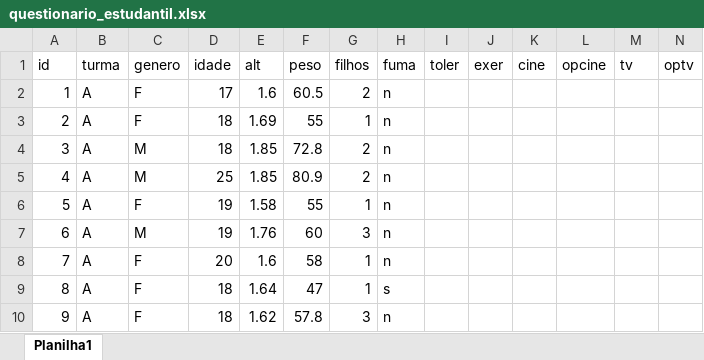
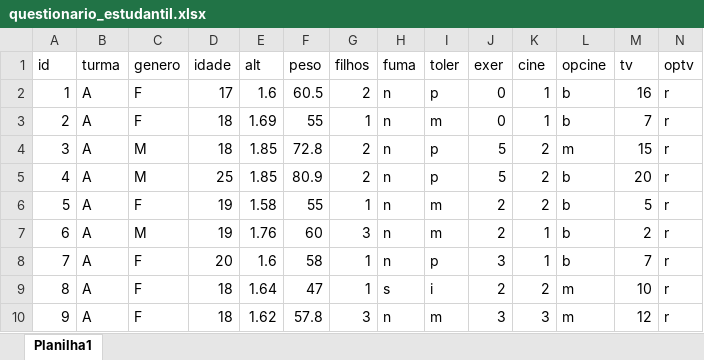
Before and after one commit to sabinorsp/nocoes_de_probabilidade_e_estatistica, an Excel workbook: dados/questionario_estudantil.xlsx, sheet Planilha1, drawn as a sheet; only a part is shown; values as stored, in another font and other column widths than the file's, no borders; the diff covers the shown part only; the diff names each change by its address in the sheet, - before the commit and + after, or states it on an @@ line.

```diff
--- a/dados/questionario_estudantil.xlsx (sheet Planilha1)
+++ b/dados/questionario_estudantil.xlsx (sheet Planilha1)
-I2 (toler): (empty)
+I2 (toler): p
-J2:J3 (exer): (empty)
+J2:J3 (exer): 0
-K2:K3 (cine): (empty)
+K2:K3 (cine): 1
-L2:L3 (opcine): (empty)
+L2:L3 (opcine): b
-M2 (tv): (empty)
+M2 (tv): 16
-N2:N10 (optv): (empty)
+N2:N10 (optv): r
-I3 (toler): (empty)
+I3 (toler): m
-M3 (tv): (empty)
+M3 (tv): 7
-I4:I5 (toler): (empty)
+I4:I5 (toler): p
-J4:J5 (exer): (empty)
+J4:J5 (exer): 5
-K4:K6 (cine): (empty)
+K4:K6 (cine): 2
-L4 (opcine): (empty)
+L4 (opcine): m
-M4 (tv): (empty)
+M4 (tv): 15
-L5:L8 (opcine): (empty)
+L5:L8 (opcine): b
-M5 (tv): (empty)
+M5 (tv): 20
-I6:I7 (toler): (empty)
+I6:I7 (toler): m
-J6:J7 (exer): (empty)
+J6:J7 (exer): 2
-M6 (tv): (empty)
+M6 (tv): 5
-K7:K8 (cine): (empty)
+K7:K8 (cine): 1
-M7 (tv): (empty)
+M7 (tv): 2
-I8 (toler): (empty)
+I8 (toler): p
-J8 (exer): (empty)
+J8 (exer): 3
-M8 (tv): (empty)
+M8 (tv): 7
-I9 (toler): (empty)
+I9 (toler): i
-J9 (exer): (empty)
+J9 (exer): 2
-K9 (cine): (empty)
+K9 (cine): 2
-L9:L10 (opcine): (empty)
+L9:L10 (opcine): m
-M9 (tv): (empty)
+M9 (tv): 10
-I10 (toler): (empty)
+I10 (toler): m
-J10 (exer): (empty)
+J10 (exer): 3
-K10 (cine): (empty)
+K10 (cine): 3
-M10 (tv): (empty)
+M10 (tv): 12
```
Also changed, not shown: 246 edited cells elsewhere in this sheet, 3 other files.
